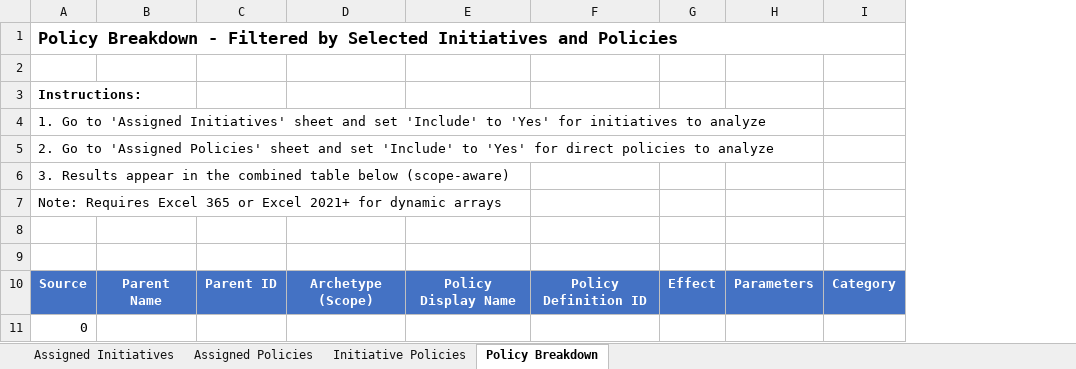
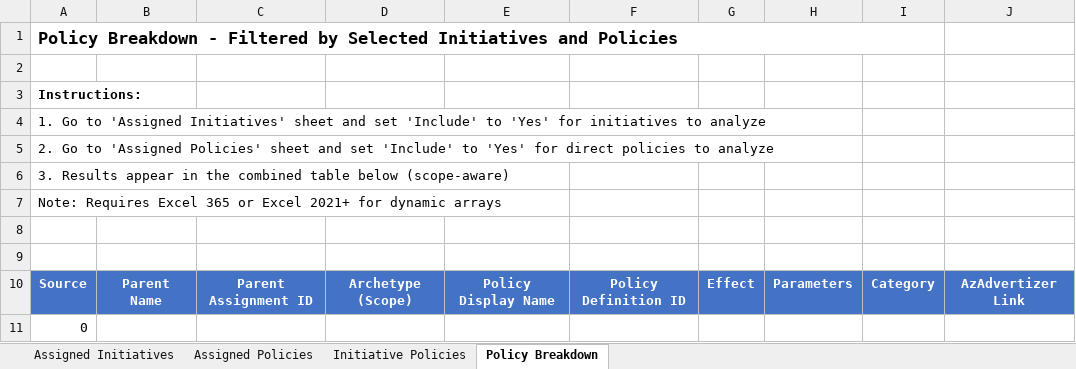
Before and after one commit to jacki2ya/eslz-policy-extractor, an Excel workbook: eslz_policy_catalog.xlsx, sheet Policy Breakdown, drawn as a sheet; values as stored, in another font and other column widths than the file's, no borders; removed rows and columns are numbered as before the commit, all else as after; the diff names each change by its address in the sheet, - before the commit and + after, or states it on an @@ line.

Commit message:
Updated policy breakdown to include parent assignment ID and AzAd link for definition

```diff
--- a/eslz_policy_catalog.xlsx (sheet Policy Breakdown)
+++ b/eslz_policy_catalog.xlsx (sheet Policy Breakdown)
-column C, row 10: Parent ID
+column C, row 10: Parent Assignment ID
+column J, row 10: AzAdvertizer Link
```
Also changed, not shown: sheet Assigned Initiatives, formulas that keep their value, 1 other file.
